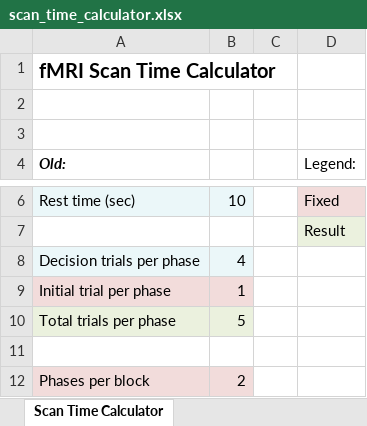
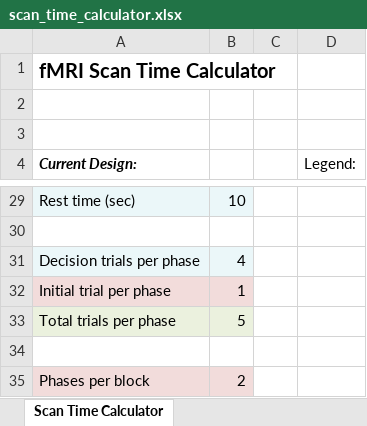
Before and after one commit to mmbannert/Arc-Task-Creator, an Excel workbook: experiment/fMRI/scan_time_calculator.xlsx, sheet Scan Time Calculator, drawn as a sheet; only a part is shown, gaps mark what is left out; values as stored, in another font and other column widths than the file's, no borders; addresses are those after the commit; the diff covers the shown part only; the diff names each change by its address in the sheet, - before the commit and + after, or states it on an @@ line.

Commit message:
scan time adapted

```diff
--- a/experiment/fMRI/scan_time_calculator.xlsx (sheet Scan Time Calculator)
+++ b/experiment/fMRI/scan_time_calculator.xlsx (sheet Scan Time Calculator)
-A4: Old:
+A4: Current Design:
-D29 (Legend:): Fixed
+D29 (Legend:): (empty)
-D29 fill: #F2DCDB
+D29 fill: none
-D30 (Legend:): Result
+D30 (Legend:): (empty)
-D30 fill: #EBF1DE
+D30 fill: none
```
Also changed, not shown: 15 added rows, 12 removed rows and 8 moved rows elsewhere in this sheet, formulas that keep their value, 2 other files.
